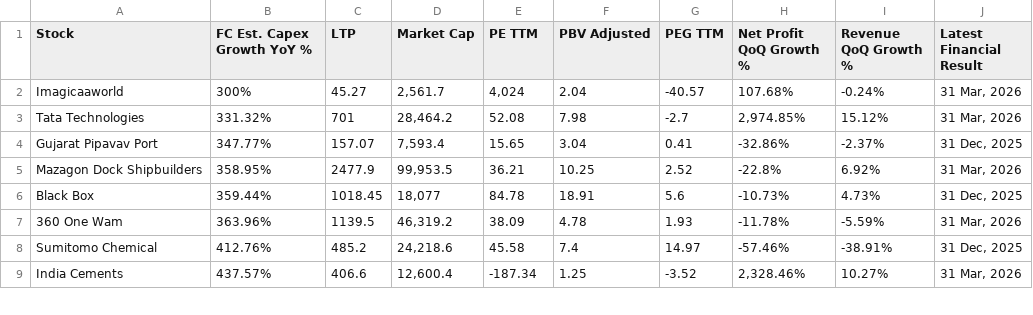
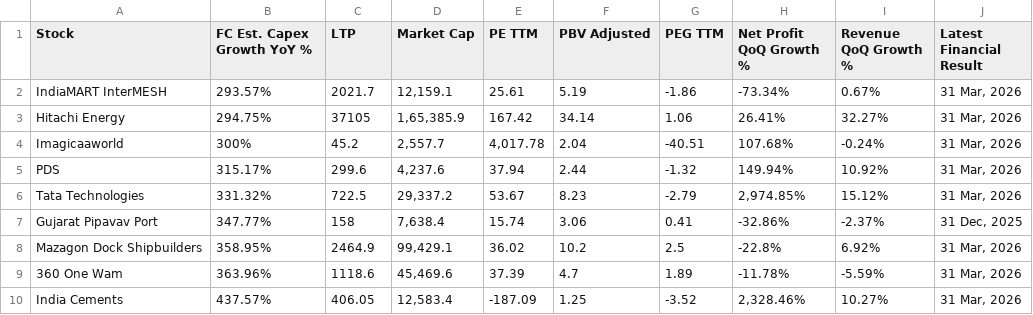
Before and after one commit to Anupamvm/mCube-ai, a CSV file: trendlyne_data/forecaster/trendlyne_Highest_Forward_Annual_Capex_Growth.csv, drawn as a sheet; only a part is shown; the diff covers the shown part only.

```diff
--- a/trendlyne_data/forecaster/trendlyne_Highest_Forward_Annual_Capex_Growth.csv
+++ b/trendlyne_data/forecaster/trendlyne_Highest_Forward_Annual_Capex_Growth.csv
@@ -1,9 +1,10 @@
 Stock,FC Est. Capex Growth YoY %,LTP,Market Cap,PE TTM,PBV Adjusted,PEG TTM,Net Profit QoQ Growth %,Revenue QoQ Growth %,Latest Financial Result
-Imagicaaworld,300%,45.27,"2,561.7","4,024",2.04,-40.57,107.68%,-0.24%,"31 Mar, 2026"
-Tata Technologies,331.32%,701,"28,464.2",52.08,7.98,-2.7,"2,974.85%",15.12%,"31 Mar, 2026"
-Gujarat Pipavav Port,347.77%,157.07,"7,593.4",15.65,3.04,0.41,-32.86%,-2.37%,"31 Dec, 2025"
-Mazagon Dock Shipbuilders,358.95%,2477.9,"99,953.5",36.21,10.25,2.52,-22.8%,6.92%,"31 Mar, 2026"
-Black Box,359.44%,1018.45,"18,077",84.78,18.91,5.6,-10.73%,4.73%,"31 Dec, 2025"
-360 One Wam,363.96%,1139.5,"46,319.2",38.09,4.78,1.93,-11.78%,-5.59%,"31 Mar, 2026"
-Sumitomo Chemical,412.76%,485.2,"24,218.6",45.58,7.4,14.97,-57.46%,-38.91%,"31 Dec, 2025"
-India Cements,437.57%,406.6,"12,600.4",-187.34,1.25,-3.52,"2,328.46%",10.27%,"31 Mar, 2026"
+IndiaMART InterMESH,293.57%,2021.7,"12,159.1",25.61,5.19,-1.86,-73.34%,0.67%,"31 Mar, 2026"
+Hitachi Energy,294.75%,37105,"1,65,385.9",167.42,34.14,1.06,26.41%,32.27%,"31 Mar, 2026"
+Imagicaaworld,300%,45.2,"2,557.7","4,017.78",2.04,-40.51,107.68%,-0.24%,"31 Mar, 2026"
+PDS,315.17%,299.6,"4,237.6",37.94,2.44,-1.32,149.94%,10.92%,"31 Mar, 2026"
+Tata Technologies,331.32%,722.5,"29,337.2",53.67,8.23,-2.79,"2,974.85%",15.12%,"31 Mar, 2026"
+Gujarat Pipavav Port,347.77%,158,"7,638.4",15.74,3.06,0.41,-32.86%,-2.37%,"31 Dec, 2025"
+Mazagon Dock Shipbuilders,358.95%,2464.9,"99,429.1",36.02,10.2,2.5,-22.8%,6.92%,"31 Mar, 2026"
+360 One Wam,363.96%,1118.6,"45,469.6",37.39,4.7,1.89,-11.78%,-5.59%,"31 Mar, 2026"
+India Cements,437.57%,406.05,"12,583.4",-187.09,1.25,-3.52,"2,328.46%",10.27%,"31 Mar, 2026"
```
Also changed, not shown: 1 removed row and 67 edited cells elsewhere in this file, trendlyne_data/forecaster/trendlyne_High_Bearishness.csv, trendlyne_data/forecaster/trendlyne_Highest_Dividend_Yield.csv, 26 other files.
